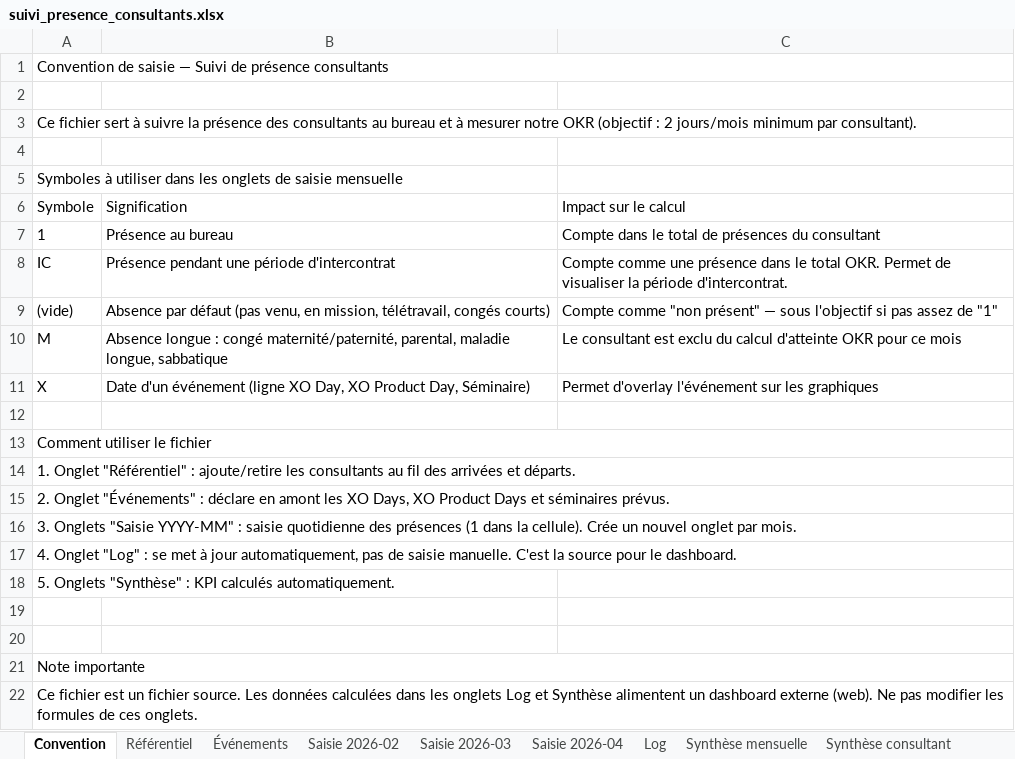
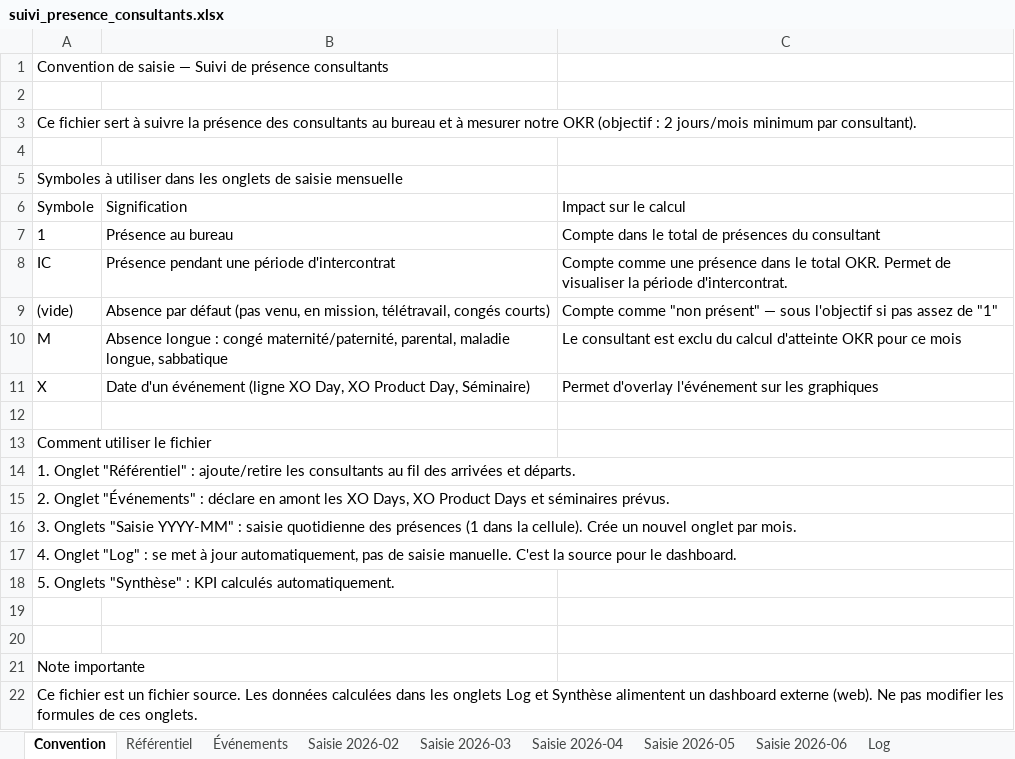
Before and after one commit to jeremie-kieffer/ikxo-presence-dashboard, an Excel workbook: public/data/suivi_presence_consultants.xlsx, sheet Convention, drawn as a sheet; values as stored, in another font and other column widths than the file's, no borders; the diff names each change by its address in the sheet, - before the commit and + after, or states it on an @@ line.

Commit message:
Mise a jour presences mai 2026 + onglets Saisie 2026-05/06

```diff
--- a/public/data/suivi_presence_consultants.xlsx (sheet Convention)
+++ b/public/data/suivi_presence_consultants.xlsx (sheet Convention)
+sheet tab: Saisie 2026-05
+sheet tab: Saisie 2026-06
-A1:C1 merged
-A3:C3 merged
-A13:C13 merged
-A14:C14 merged
-A15:C15 merged
-A16:C16 merged
-A17:C17 merged
-A21:C21 merged
```
Also changed, not shown: sheet Synthèse consultant, sheet Saisie 2026-04, sheet Saisie 2026-03, sheet Saisie 2026-02, sheet Synthèse mensuelle, sheet Log, 2 more sheets, formulas that keep their value.
